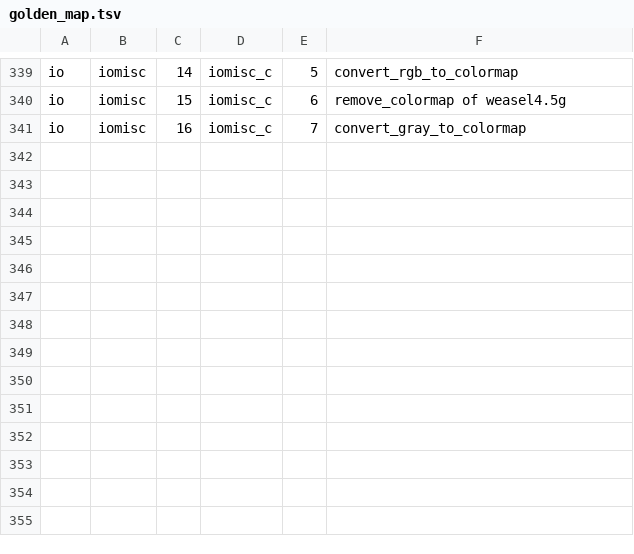
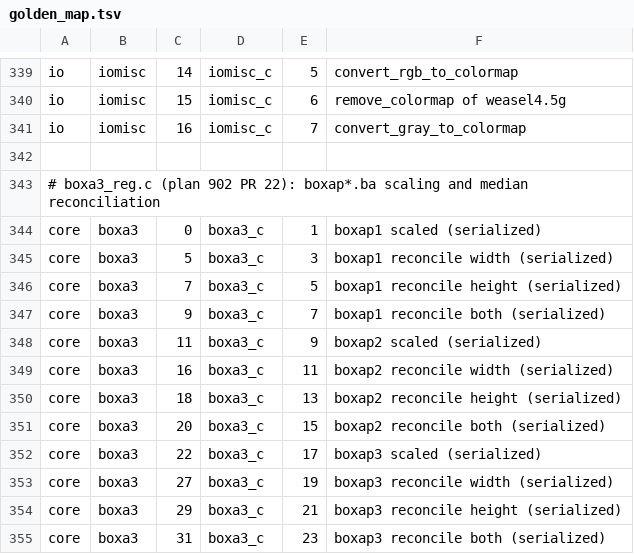
Before and after one commit to tagawa0525/leptonica-rs, a TSV file: scripts/golden_map.tsv, drawn as a sheet; only a part is shown, gaps mark what is left out; the diff names each change by its address in the sheet, - before the commit and + after, or states it on an @@ line.

```diff
--- a/scripts/golden_map.tsv
+++ b/scripts/golden_map.tsv
+row 342: (empty)
+row 343: # boxa3_reg.c (plan 902 PR 22): boxap*.ba scaling and median reconciliation
+row 344: core | boxa3 | 0 | boxa3_c | 1 | boxap1 scaled (serialized)
+row 345: core | boxa3 | 5 | boxa3_c | 3 | boxap1 reconcile width (serialized)
+row 346: core | boxa3 | 7 | boxa3_c | 5 | boxap1 reconcile height (serialized)
+row 347: core | boxa3 | 9 | boxa3_c | 7 | boxap1 reconcile both (serialized)
+row 348: core | boxa3 | 11 | boxa3_c | 9 | boxap2 scaled (serialized)
+row 349: core | boxa3 | 16 | boxa3_c | 11 | boxap2 reconcile width (serialized)
+row 350: core | boxa3 | 18 | boxa3_c | 13 | boxap2 reconcile height (serialized)
+row 351: core | boxa3 | 20 | boxa3_c | 15 | boxap2 reconcile both (serialized)
+row 352: core | boxa3 | 22 | boxa3_c | 17 | boxap3 scaled (serialized)
+row 353: core | boxa3 | 27 | boxa3_c | 19 | boxap3 reconcile width (serialized)
+row 354: core | boxa3 | 29 | boxa3_c | 21 | boxap3 reconcile height (serialized)
+row 355: core | boxa3 | 31 | boxa3_c | 23 | boxap3 reconcile both (serialized)
```
Also changed, not shown: scripts/c_compat_exclude.tsv, 5 other files.
